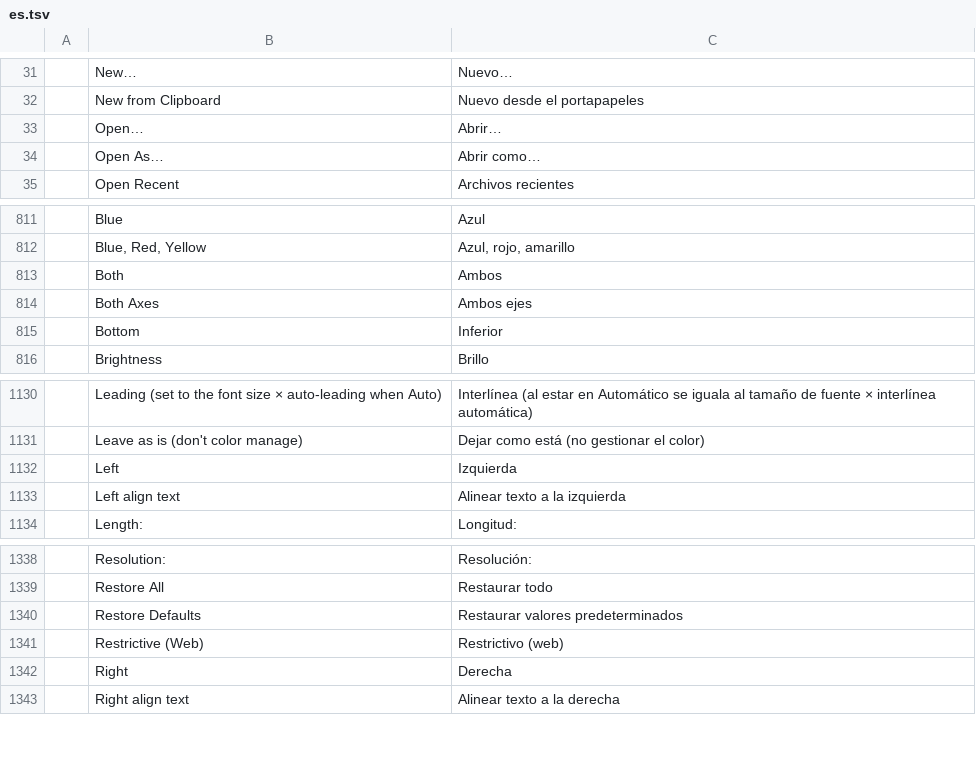
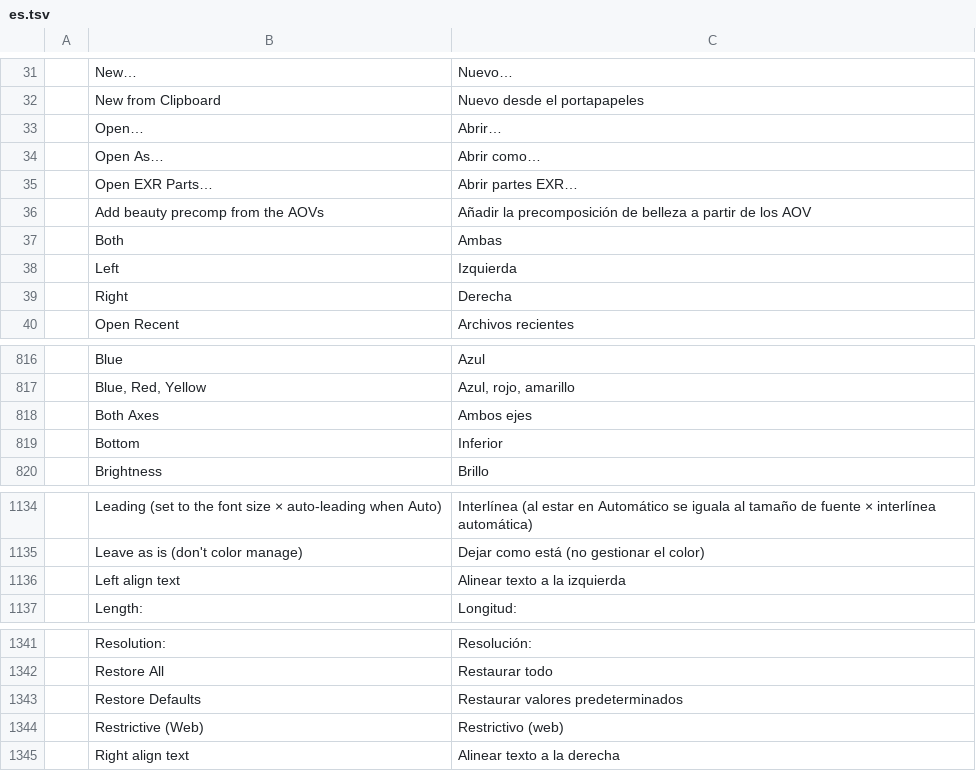
Before and after one commit to jorgerjimenez/United-Editer, a TSV file: photocraft/crates/ui-egui/src/i18n/es.tsv, drawn as a sheet; only a part is shown, gaps mark what is left out.

```diff
--- a/photocraft/crates/ui-egui/src/i18n/es.tsv
+++ b/photocraft/crates/ui-egui/src/i18n/es.tsv
@@ -34,2 +34,7 @@
 	Open As…	Abrir como…
+	Open EXR Parts…	Abrir partes EXR…
+	Add beauty precomp from the AOVs	Añadir la precomposición de belleza a partir de los AOV
+	Both	Ambas
+	Left	Izquierda
+	Right	Derecha
 	Open Recent	Archivos recientes
@@ -812,3 +817,2 @@
 	Blue, Red, Yellow	Azul, rojo, amarillo
-	Both	Ambos
 	Both Axes	Ambos ejes
@@ -1131,3 +1135,2 @@
 	Leave as is (don't color manage)	Dejar como está (no gestionar el color)
-	Left	Izquierda
 	Left align text	Alinear texto a la izquierda
@@ -1341,3 +1344,2 @@
 	Restrictive (Web)	Restrictivo (web)
-	Right	Derecha
 	Right align text	Alinear texto a la derecha
```
Also changed, not shown: photocraft/crates/ui-egui/src/i18n/el.tsv, photocraft/crates/ui-egui/src/i18n/fr.tsv, 28 other files.
